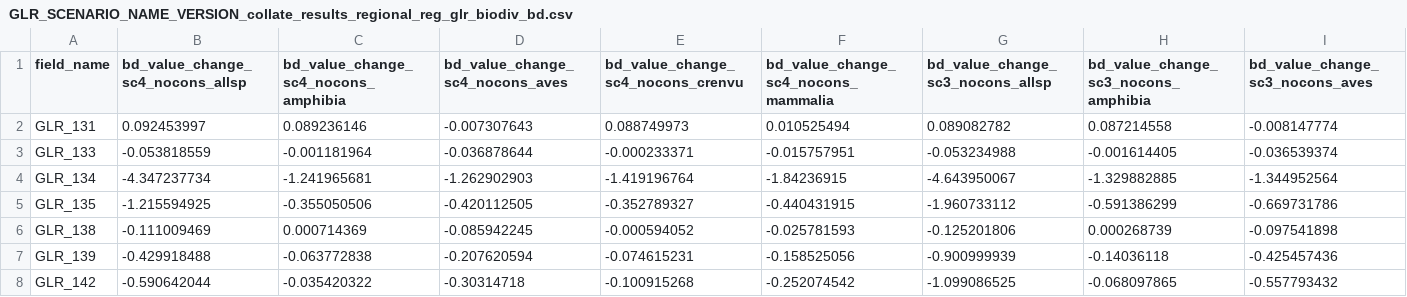
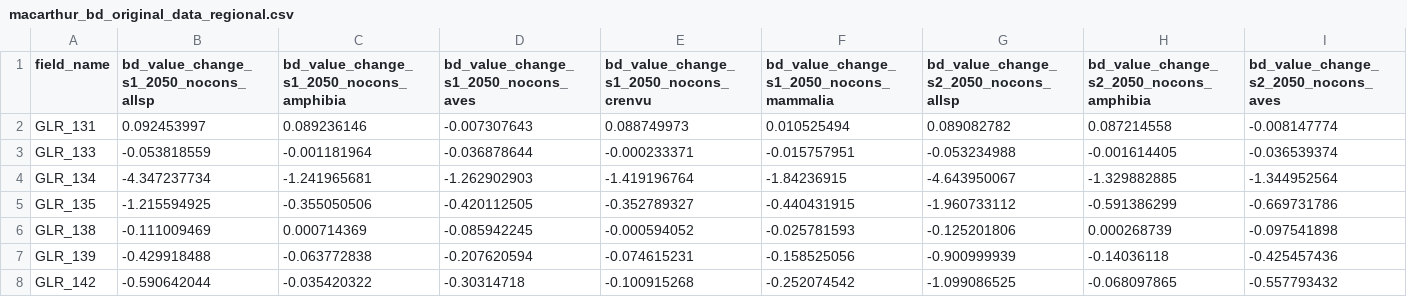
Before and after one commit to unepwcmc/MacarthurWatersheds, a CSV file: data/csv/macarthur_bd_original_data_regional.csv (was data/csv/GLR_SCENARIO_NAME_VERSION_collate_results_regional_reg_glr_biodiv_bd.csv), drawn as a sheet; only a part is shown; the diff covers the shown part only; the diff names each change by its address in the sheet, - before the commit and + after, or states it on an @@ line.

Commit message:
final changes for regional data

```diff
--- a/data/csv/GLR_SCENARIO_NAME_VERSION_collate_results_regional_reg_glr_biodiv_bd.csv
+++ b/data/csv/macarthur_bd_original_data_regional.csv
-B1: bd_value_change_sc4_nocons_allsp
+B1: bd_value_change_s1_2050_nocons_allsp
-C1: bd_value_change_sc4_nocons_amphibia
+C1: bd_value_change_s1_2050_nocons_amphibia
-D1: bd_value_change_sc4_nocons_aves
+D1: bd_value_change_s1_2050_nocons_aves
-E1: bd_value_change_sc4_nocons_crenvu
+E1: bd_value_change_s1_2050_nocons_crenvu
-F1: bd_value_change_sc4_nocons_mammalia
+F1: bd_value_change_s1_2050_nocons_mammalia
-G1: bd_value_change_sc3_nocons_allsp
+G1: bd_value_change_s2_2050_nocons_allsp
-H1: bd_value_change_sc3_nocons_amphibia
+H1: bd_value_change_s2_2050_nocons_amphibia
-I1: bd_value_change_sc3_nocons_aves
+I1: bd_value_change_s2_2050_nocons_aves
```
Also changed, not shown: 33 edited cells elsewhere in this file, data/csv/macarthur_original_pressure_regional.csv, data/csv/macarthur_original_protection_regional.csv, 19 other files.
